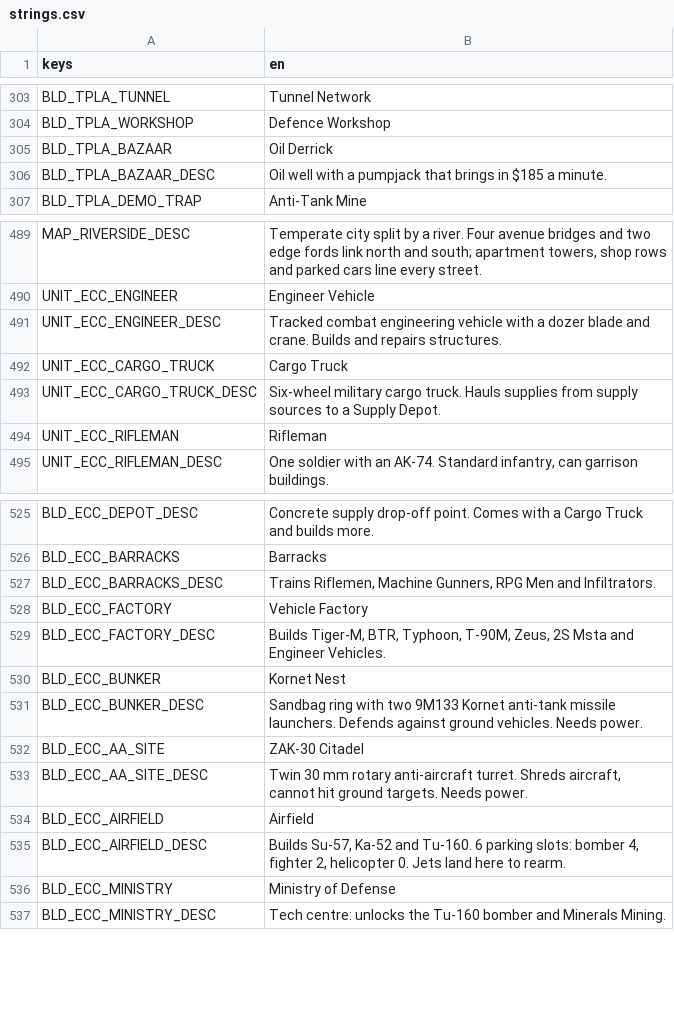
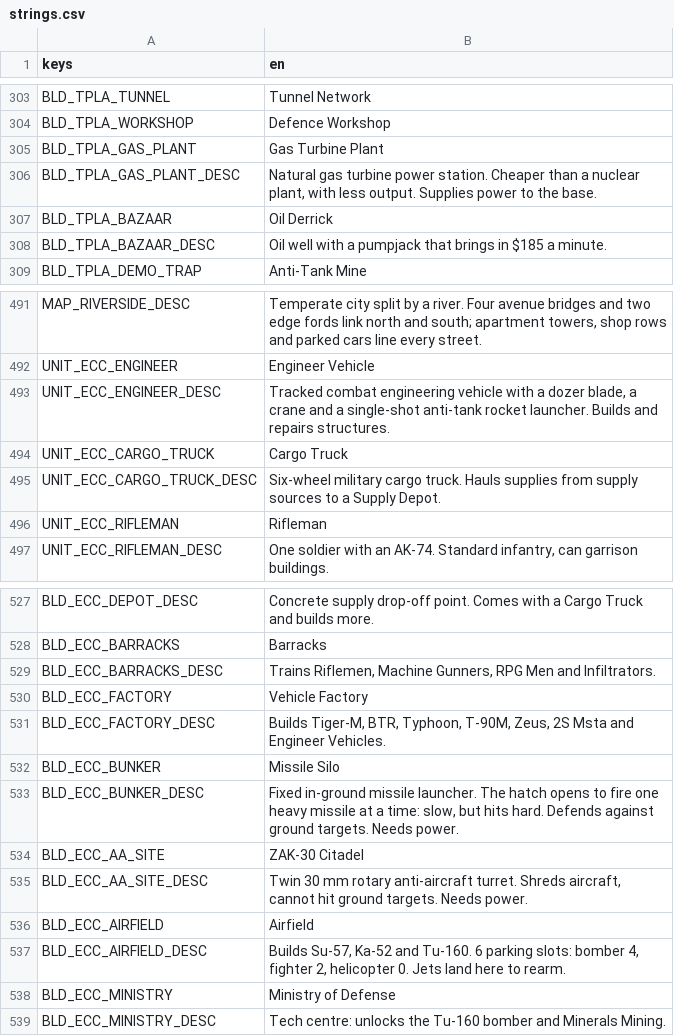
Before and after one commit to malachimurph-hub/Fracture-Line, a CSV file: locale/strings.csv, drawn as a sheet; only a part is shown, gaps mark what is left out.

Commit message:
M3.3 P2: Iran power economy, Russian engineer AT rocket, Missile Silo stats, new footprints
- Iran (tpla) now uses power: new Gas Turbine Plant ($600, +8 power, 3x3, 10 s); Den +5;
  Iran structures draw the same as their equivalents (Stash -2, Camp -3, Chop Shop -4,
  Workshop -3, Oil Derrick -4, Wasp Nest -3, Airfield -4, Tunnel -1); the AI keeps 3 power of
  headroom with plants; the build menu lists the plant after the Den
- Russian Engineer Vehicle: single-shot anti-tank rocket (60 dmg, 8 s between shots)
- Kornet Nest -> Missile Silo: one heavy missile (240 dmg, 7 s, 9.5 tile range, splash)
- Footprints with the new models: Data Center 4x4, Oil Derrick 2x2
- tpla test follows the power change

```diff
--- a/locale/strings.csv
+++ b/locale/strings.csv
@@ -320,2 +320,4 @@ BLD_TPLA_TUNNEL,Tunnel Network
 BLD_TPLA_WORKSHOP,Defence Workshop
+BLD_TPLA_GAS_PLANT,Gas Turbine Plant
+BLD_TPLA_GAS_PLANT_DESC,"Natural gas turbine power station. Cheaper than a nuclear plant, with less output. Supplies power to the base."
 BLD_TPLA_BAZAAR,Oil Derrick
@@ -506,3 +508,3 @@ MAP_RIVERSIDE_DESC,"Temperate city split by a river. Four avenue bridges and two
 UNIT_ECC_ENGINEER,Engineer Vehicle
-UNIT_ECC_ENGINEER_DESC,Tracked combat engineering vehicle with a dozer blade and crane. Builds and repairs structures.
+UNIT_ECC_ENGINEER_DESC,"Tracked combat engineering vehicle with a dozer blade, a crane and a single-shot anti-tank rocket launcher. Builds and repairs structures."
 UNIT_ECC_CARGO_TRUCK,Cargo Truck
@@ -545,4 +547,4 @@ BLD_ECC_FACTORY,Vehicle Factory
 BLD_ECC_FACTORY_DESC,"Builds Tiger-M, BTR, Typhoon, T-90M, Zeus, 2S Msta and Engineer Vehicles."
-BLD_ECC_BUNKER,Kornet Nest
-BLD_ECC_BUNKER_DESC,"Sandbag ring with two 9M133 Kornet anti-tank missile launchers. Defends against ground vehicles. Needs power."
+BLD_ECC_BUNKER,Missile Silo
+BLD_ECC_BUNKER_DESC,"Fixed in-ground missile launcher. The hatch opens to fire one heavy missile at a time: slow, but hits hard. Defends against ground targets. Needs power."
 BLD_ECC_AA_SITE,ZAK-30 Citadel
```
Also changed, not shown: data/balance/buildings.csv, data/balance/units.csv, 20 other files.
